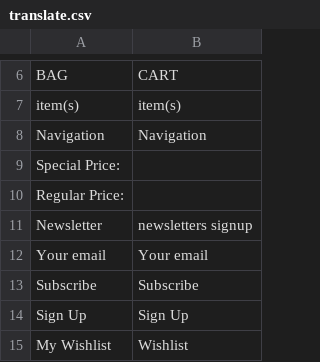
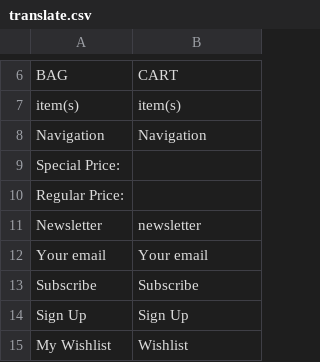
Before and after one commit to Elico-Corp/spark-magento-mmx, a CSV file: app/design/frontend/shopper/default/locale/en_US/translate.csv, drawn as a sheet; only a part is shown, gaps mark what is left out.

```diff
--- a/app/design/frontend/shopper/default/locale/en_US/translate.csv
+++ b/app/design/frontend/shopper/default/locale/en_US/translate.csv
@@ -10,3 +10,3 @@
 "Regular Price:",""
-"Newsletter","newsletters signup"
+"Newsletter","newsletter"
 "Your email","Your email"
```
Also changed, not shown: app/locale/en_US/Mage_Catalog.csv, 6 other files.
